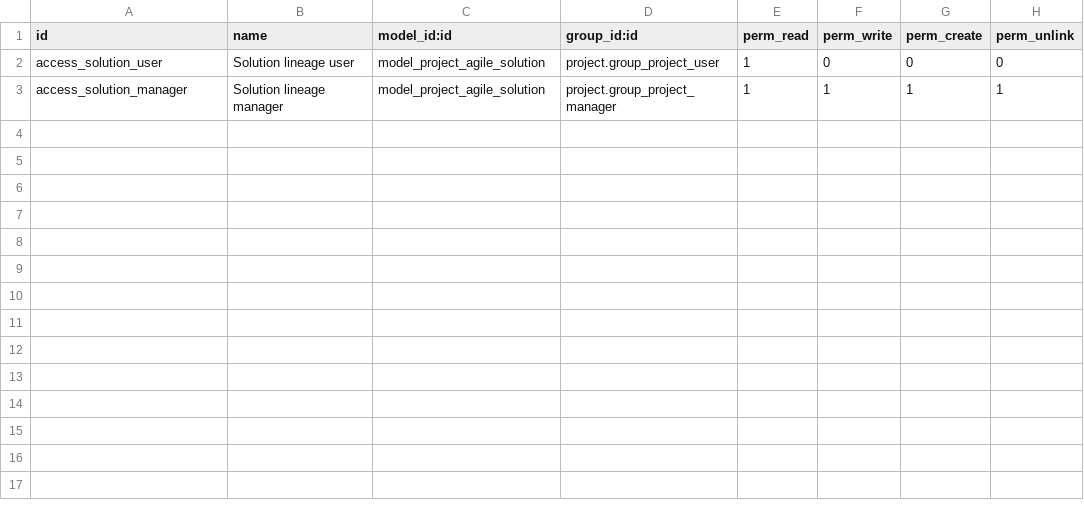
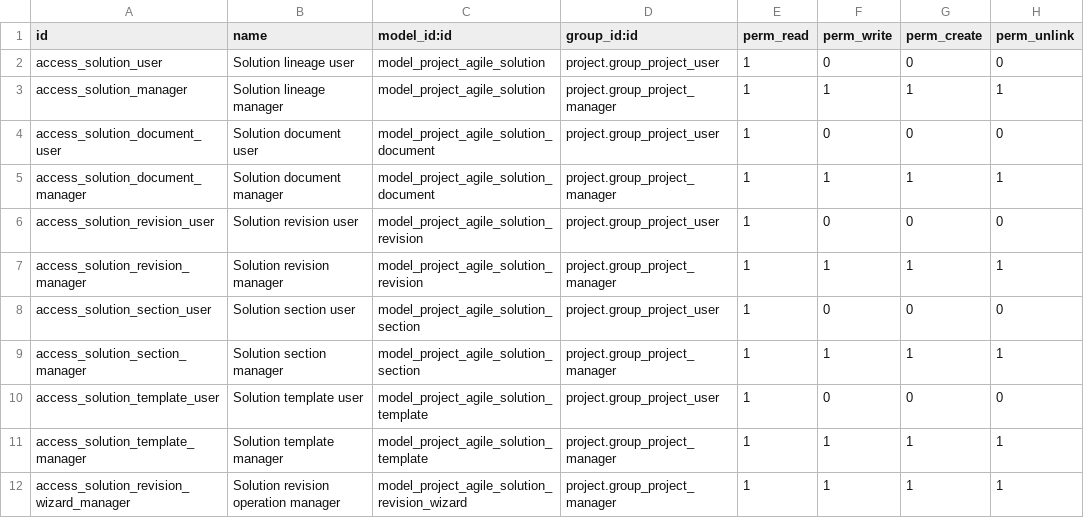
Before and after one commit to vice-magus-faolan/odoo-agile-delivery, a CSV file: addons/project_agile_solution/security/ir.model.access.csv, drawn as a sheet.

Commit message:
feat(solution): freeze document baselines and separate scope approvals

```diff
--- a/addons/project_agile_solution/security/ir.model.access.csv
+++ b/addons/project_agile_solution/security/ir.model.access.csv
@@ -3 +3,10 @@ access_solution_user,Solution lineage user,model_project_agile_solution,project.
 access_solution_manager,Solution lineage manager,model_project_agile_solution,project.group_project_manager,1,1,1,1
+access_solution_document_user,Solution document user,model_project_agile_solution_document,project.group_project_user,1,0,0,0
+access_solution_document_manager,Solution document manager,model_project_agile_solution_document,project.group_project_manager,1,1,1,1
+access_solution_revision_user,Solution revision user,model_project_agile_solution_revision,project.group_project_user,1,0,0,0
+access_solution_revision_manager,Solution revision manager,model_project_agile_solution_revision,project.group_project_manager,1,1,1,1
+access_solution_section_user,Solution section user,model_project_agile_solution_section,project.group_project_user,1,0,0,0
+access_solution_section_manager,Solution section manager,model_project_agile_solution_section,project.group_project_manager,1,1,1,1
+access_solution_template_user,Solution template user,model_project_agile_solution_template,project.group_project_user,1,0,0,0
+access_solution_template_manager,Solution template manager,model_project_agile_solution_template,project.group_project_manager,1,1,1,1
+access_solution_revision_wizard_manager,Solution revision operation manager,model_project_agile_solution_revision_wizard,project.group_project_manager,1,1,1,1
```
Also changed, not shown: 20 other files.
